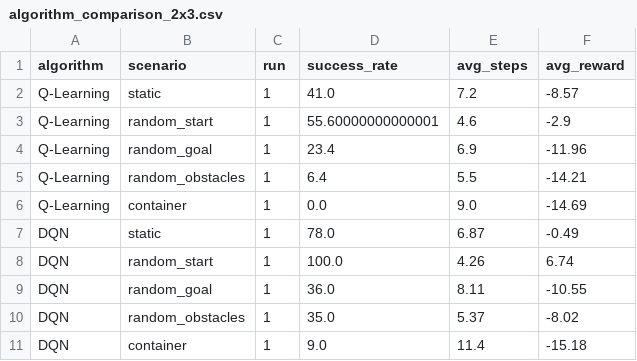
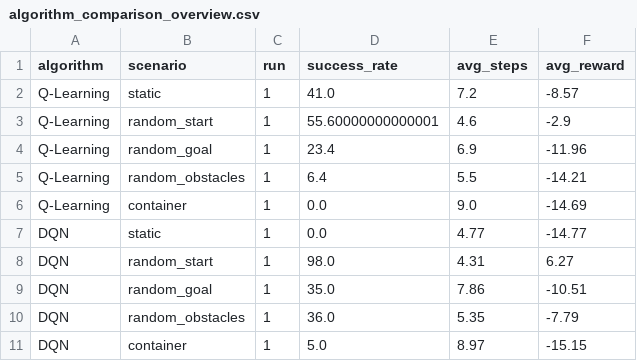
Before and after one commit to Ul012/FOM-rl-shipnav-ql-dqn, a CSV file: src/comparison/exports/v2/algorithm_comparison_overview.csv (was src/comparison/exports/v2/algorithm_comparison_2x3.csv), drawn as a sheet.

```diff
--- a/src/comparison/exports/v2/algorithm_comparison_2x3.csv
+++ b/src/comparison/exports/v2/algorithm_comparison_overview.csv
@@ -6,6 +6,6 @@ Q-Learning,random_obstacles,1,6.4,5.5,-14.21
 Q-Learning,container,1,0.0,9.0,-14.69
-DQN,static,1,78.0,6.87,-0.49
-DQN,random_start,1,100.0,4.26,6.74
-DQN,random_goal,1,36.0,8.11,-10.55
-DQN,random_obstacles,1,35.0,5.37,-8.02
-DQN,container,1,9.0,11.4,-15.18
+DQN,static,1,0.0,4.77,-14.77
+DQN,random_start,1,98.0,4.31,6.27
+DQN,random_goal,1,35.0,7.86,-10.51
+DQN,random_obstacles,1,36.0,5.35,-7.79
+DQN,container,1,5.0,8.97,-15.15
```
Also changed, not shown: src/dqn/exports/v1/dqn_all_scenarios_summary.csv, src/dqn/exports/v2/dqn_all_scenarios_summary.csv, 56 other files.
